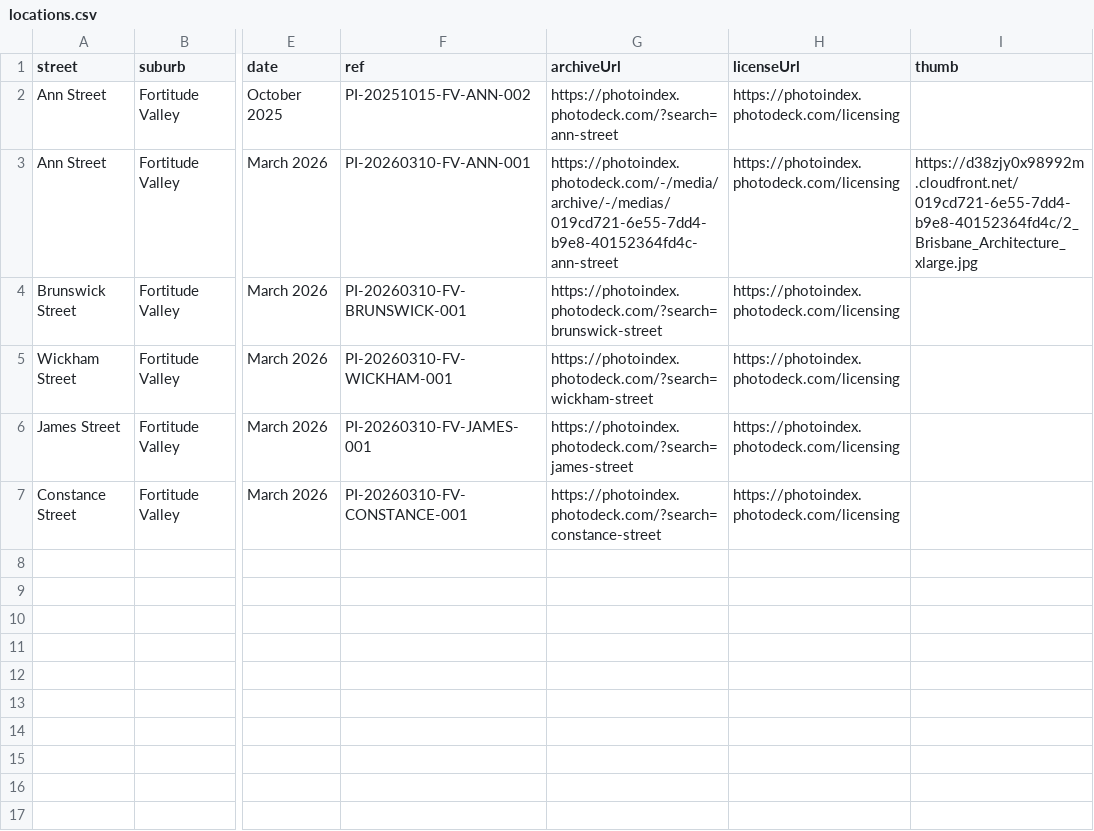
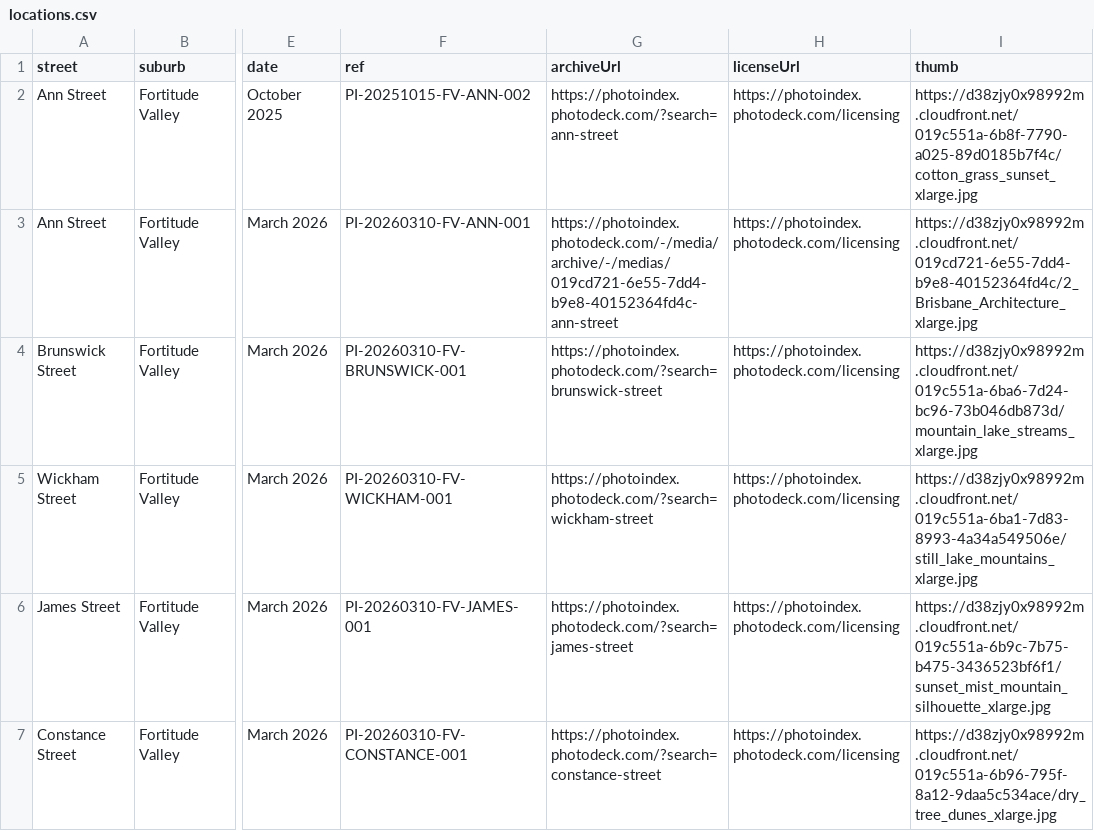
Before and after one commit to sproutssorbets/bne-urban, a CSV file: locations.csv, drawn as a sheet; only a part is shown, gaps mark what is left out; the diff names each change by its address in the sheet, - before the commit and + after, or states it on an @@ line.

Commit message:
locations.csv

```diff
--- a/locations.csv
+++ b/locations.csv
-I2 (thumb): (empty)
+I2 (thumb): https://d38zjy0x98992m.cloudfront.net/019c551a-6b8f-7790-a025-89d0185b7f4c/cotton_grass_sunset_xlarge.jpg
-I4 (thumb): (empty)
+I4 (thumb): https://d38zjy0x98992m.cloudfront.net/019c551a-6ba6-7d24-bc96-73b046db873d/mountain_lake_streams_xlarge.jpg
-I5 (thumb): (empty)
+I5 (thumb): https://d38zjy0x98992m.cloudfront.net/019c551a-6ba1-7d83-8993-4a34a549506e/still_lake_mountains_xlarge.jpg
-I6 (thumb): (empty)
+I6 (thumb): https://d38zjy0x98992m.cloudfront.net/019c551a-6b9c-7b75-b475-3436523bf6f1/sunset_mist_mountain_silhouette_xlarge.jpg
-I7 (thumb): (empty)
+I7 (thumb): https://d38zjy0x98992m.cloudfront.net/019c551a-6b96-795f-8a12-9daa5c534ace/dry_tree_dunes_xlarge.jpg
```
